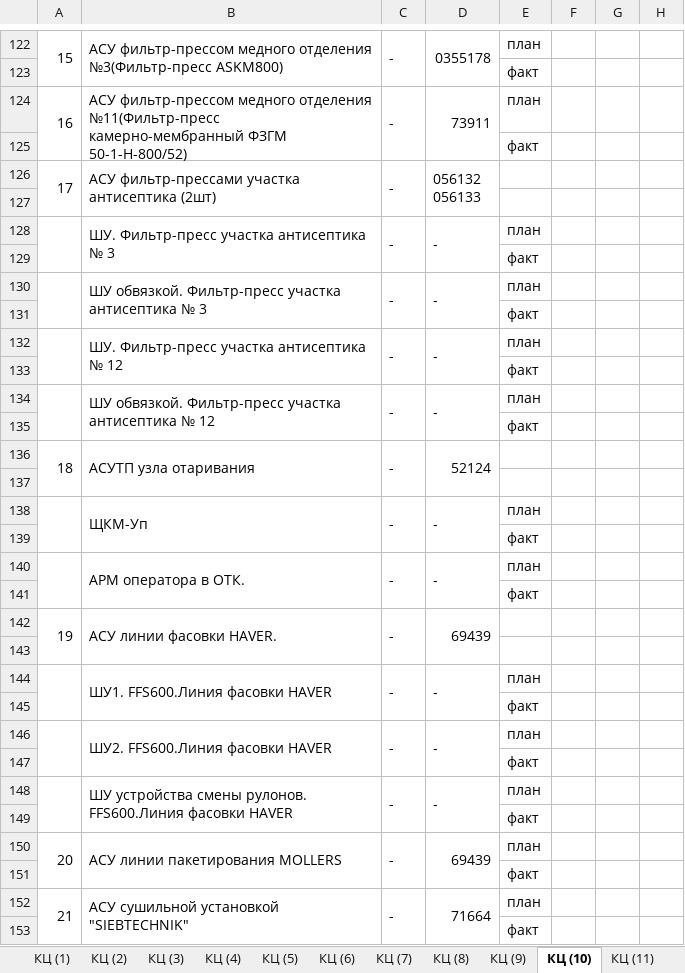
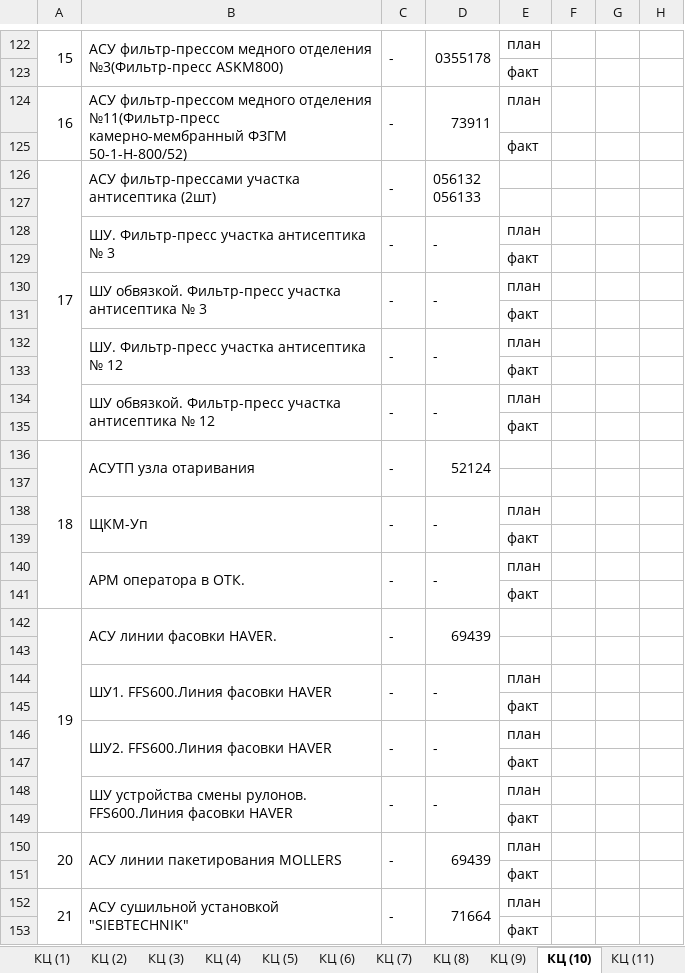
Before and after one commit to arbbuz/AKB5, an Excel workbook: resources/templates/maintenance-year-template.xlsx, sheet КЦ (10), drawn as a sheet; only a part is shown, gaps mark what is left out; values as stored, in another font and other column widths than the file's, no cell formats; removed rows and columns are numbered as before the commit, all else as after; the diff covers the shown part only; the diff names each change by its address in the sheet, - before the commit and + after, or states it on an @@ line.

```diff
--- a/resources/templates/maintenance-year-template.xlsx (sheet КЦ (10))
+++ b/resources/templates/maintenance-year-template.xlsx (sheet КЦ (10))
-A126:A127 merged
+A126:A135 merged
-A128:A129 merged
-A130:A131 merged
-A132:A133 merged
-A134:A135 merged
-A136:A137 merged
+A136:A141 merged
-A138:A139 merged
-A140:A141 merged
-A142:A143 merged
+A142:A149 merged
-A144:A145 merged
-A146:A147 merged
-A148:A149 merged
```
Also changed, not shown: 4 added rows, 4 removed rows, 4 edited cells and merged cells elsewhere in this sheet, sheet КЦ (11), sheet КЦ (7), sheet КЦ (5), sheet КЦ (12), sheet КЦ (8), sheet КЦ (6), 5 more sheets, cell formats, formulas that keep their value, hidden cells, resources/templates/maintenance-annual-template.xlsx, 2 other files.
